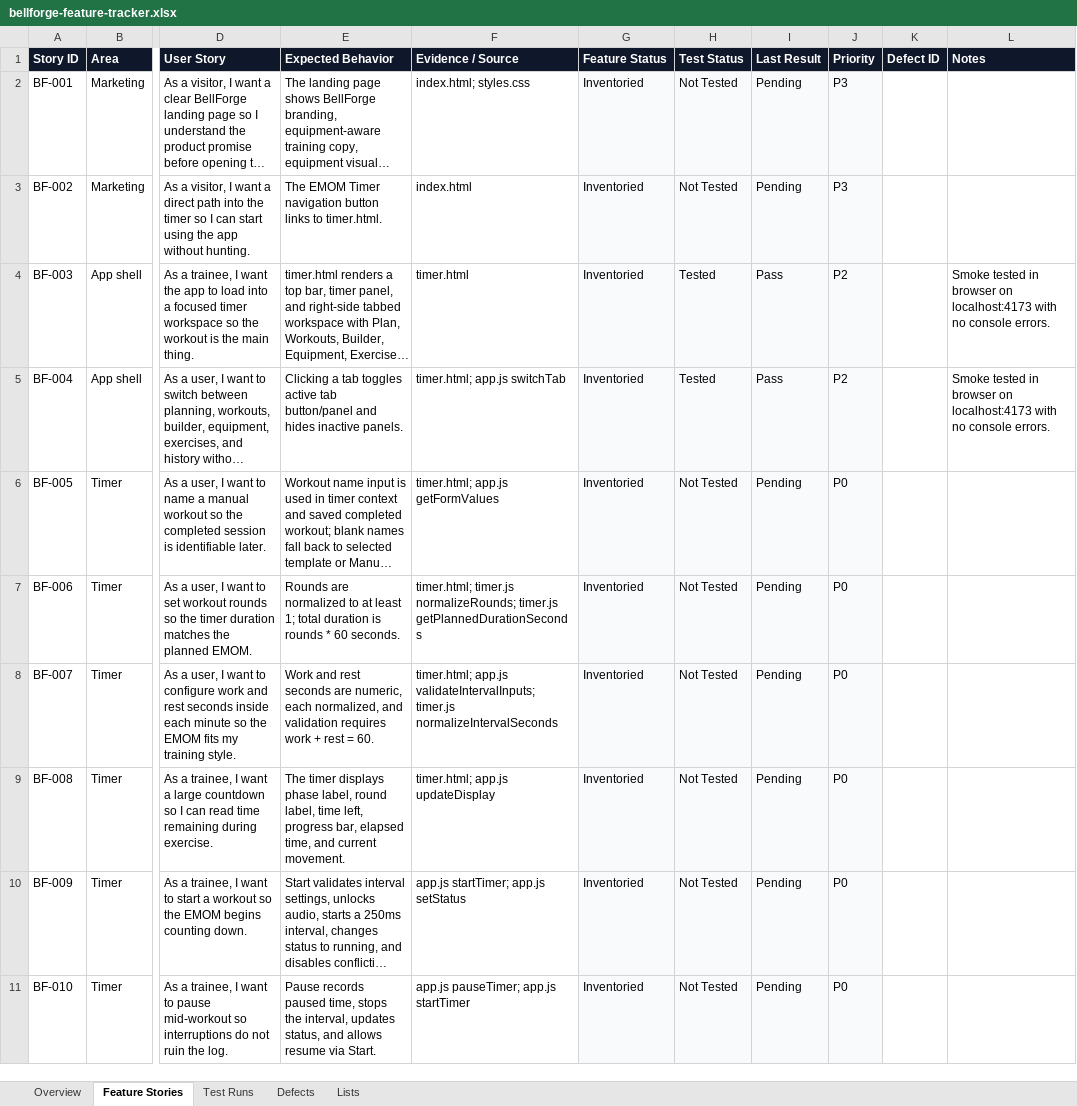
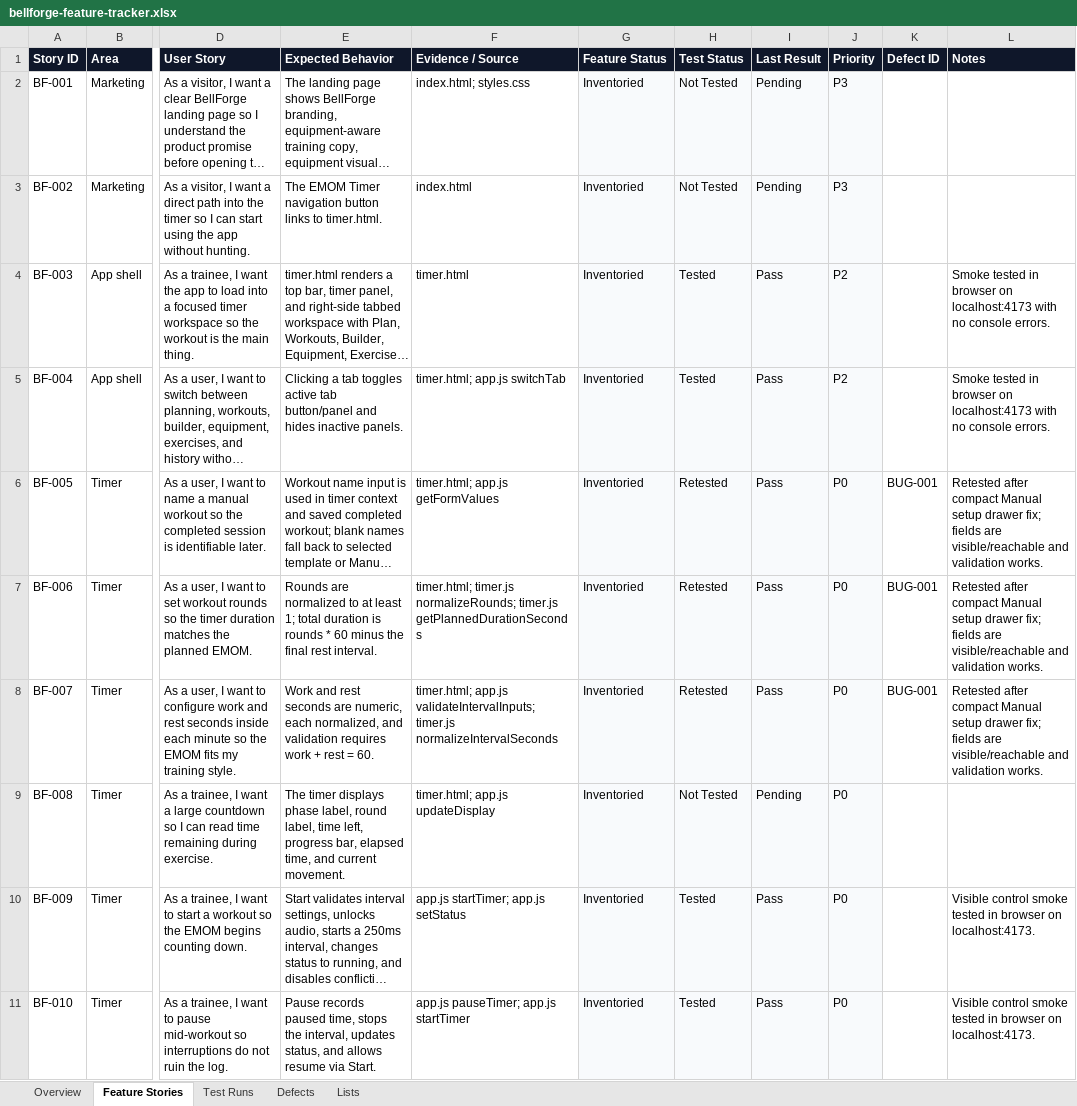
Before and after one commit to zpencerguy/fitness-friend, an Excel workbook: docs/qa/bellforge-feature-tracker.xlsx, sheet Feature Stories, drawn as a sheet; only a part is shown, gaps mark what is left out; long unchanged cells end in …; values as stored, in another font and other column widths than the file's, no borders; table styles not drawn; the diff covers the shown part only; the diff names each change by its address in the sheet, - before the commit and + after, or states it on an @@ line.

Commit message:
Restore manual timer setup

```diff
--- a/docs/qa/bellforge-feature-tracker.xlsx (sheet Feature Stories)
+++ b/docs/qa/bellforge-feature-tracker.xlsx (sheet Feature Stories)
-H6:H8 (Test Status): Not Tested
+H6:H8 (Test Status): Retested
-I6:I8 (Last Result): Pending
+I6:I8 (Last Result): Pass
-K6:K8 (Defect ID): (empty)
+K6:K8 (Defect ID): BUG-001
-L6:L8 (Notes): (empty)
+L6:L8 (Notes): Retested after compact Manual setup drawer fix; fields are visible/reachable and validation works.
-E7 (Expected Behavior): …* 60 seconds.
+E7 (Expected Behavior): …* 60 minus the final rest interval.
-H10:H11 (Test Status): Not Tested
+H10:H11 (Test Status): Tested
-I10:I11 (Last Result): Pending
+I10:I11 (Last Result): Pass
-L10:L11 (Notes): (empty)
+L10:L11 (Notes): Visible control smoke tested in browser on localhost:4173.
```
Also changed, not shown: 10 edited cells elsewhere in this sheet, sheet Test Runs, sheet Defects, sheet Overview, 2 other files.
